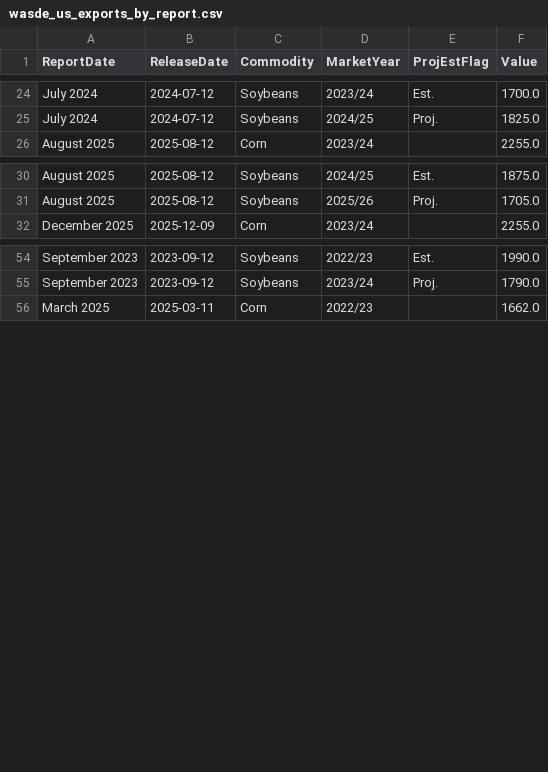
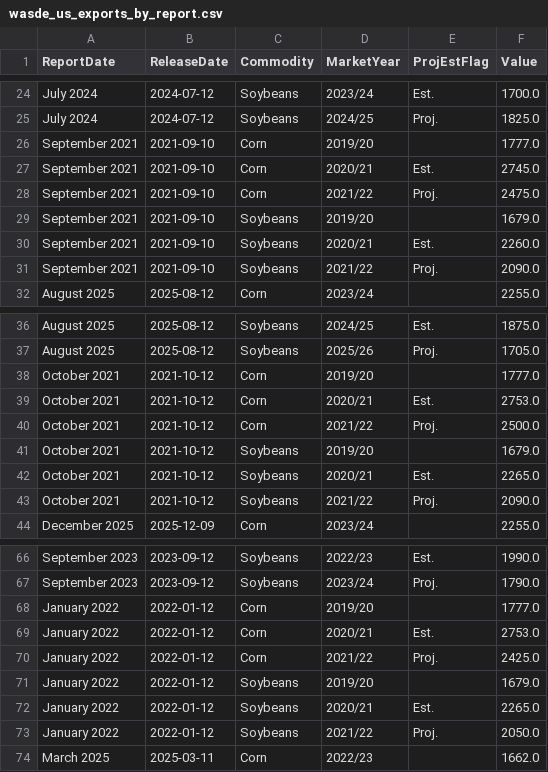
Before and after one commit to gg1980-coder/claude, a CSV file: export-sales/data/wasde_us_exports_by_report.csv, drawn as a sheet; only a part is shown, gaps mark what is left out; the diff covers the shown part only; the diff names each change by its address in the sheet, - before the commit and + after, or states it on an @@ line.

```diff
--- a/export-sales/data/wasde_us_exports_by_report.csv
+++ b/export-sales/data/wasde_us_exports_by_report.csv
+row 26: September 2021 | 2021-09-10 | Corn | 2019/20 |  | 1777.0
+row 27: September 2021 | 2021-09-10 | Corn | 2020/21 | Est. | 2745.0
+row 28: September 2021 | 2021-09-10 | Corn | 2021/22 | Proj. | 2475.0
+row 29: September 2021 | 2021-09-10 | Soybeans | 2019/20 |  | 1679.0
+row 30: September 2021 | 2021-09-10 | Soybeans | 2020/21 | Est. | 2260.0
+row 31: September 2021 | 2021-09-10 | Soybeans | 2021/22 | Proj. | 2090.0
+row 38: October 2021 | 2021-10-12 | Corn | 2019/20 |  | 1777.0
+row 39: October 2021 | 2021-10-12 | Corn | 2020/21 | Est. | 2753.0
+row 40: October 2021 | 2021-10-12 | Corn | 2021/22 | Proj. | 2500.0
+row 41: October 2021 | 2021-10-12 | Soybeans | 2019/20 |  | 1679.0
+row 42: October 2021 | 2021-10-12 | Soybeans | 2020/21 | Est. | 2265.0
+row 43: October 2021 | 2021-10-12 | Soybeans | 2021/22 | Proj. | 2090.0
+row 68: January 2022 | 2022-01-12 | Corn | 2019/20 |  | 1777.0
+row 69: January 2022 | 2022-01-12 | Corn | 2020/21 | Est. | 2753.0
+row 70: January 2022 | 2022-01-12 | Corn | 2021/22 | Proj. | 2425.0
+row 71: January 2022 | 2022-01-12 | Soybeans | 2019/20 |  | 1679.0
+row 72: January 2022 | 2022-01-12 | Soybeans | 2020/21 | Est. | 2265.0
+row 73: January 2022 | 2022-01-12 | Soybeans | 2021/22 | Proj. | 2050.0
```
Also changed, not shown: 12 added rows elsewhere in this file, 1 other file.
